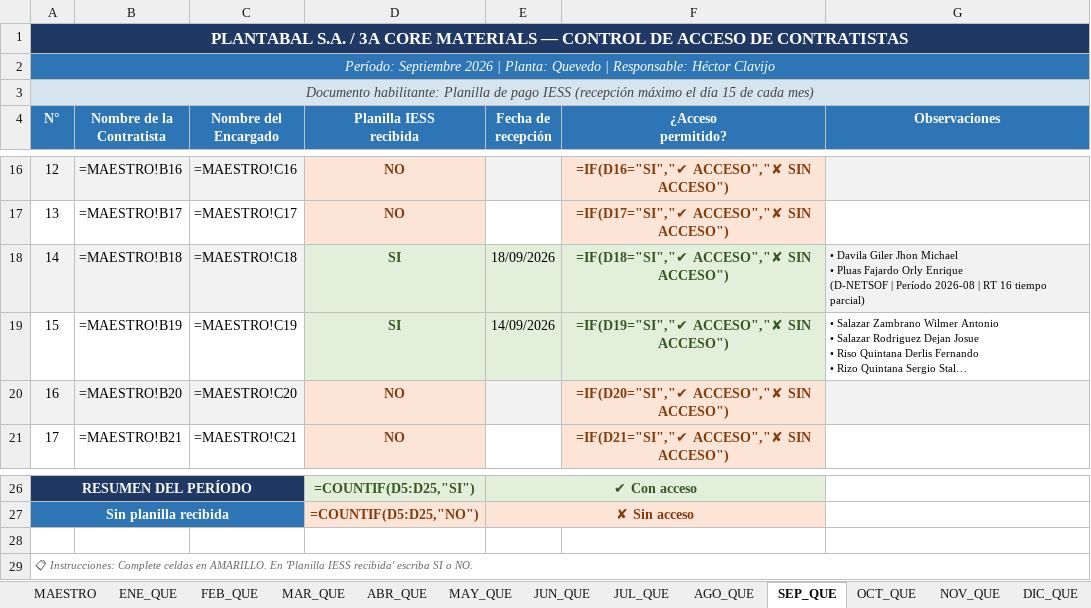
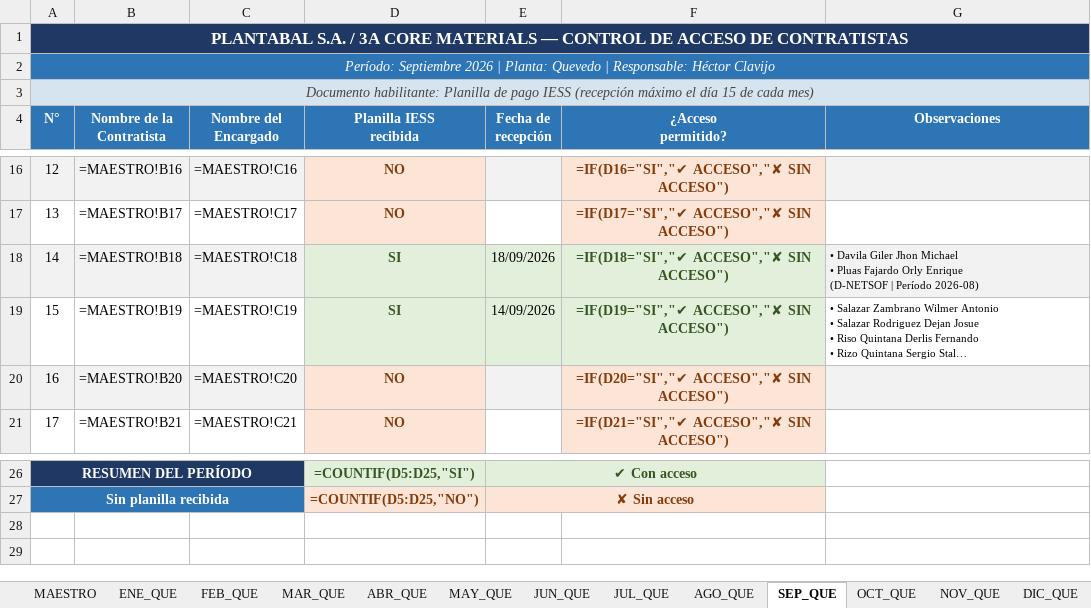
Before and after one commit to hectorclavijoayala88/ingreso_contratistas, an Excel workbook: Control_Contratistas_2026.xlsx, sheet SEP_QUE, drawn as a sheet; only a part is shown, gaps mark what is left out; long unchanged cells end in …; values as stored, in another font and other column widths than the file's, no borders; formulas without a stored value are shown as written; the diff names each change by its address in the sheet, - before the commit and + after, or states it on an @@ line.

```diff
--- a/Control_Contratistas_2026.xlsx (sheet SEP_QUE)
+++ b/Control_Contratistas_2026.xlsx (sheet SEP_QUE)
-G18 (Observaciones): …| Período 2026-08 | RT 16 tiempo parcial)
+G18 (Observaciones): …| Período 2026-08)
-row 28: (empty)
-row 29: 📋 Instrucciones: Complete celdas en AMARILLO. En 'Planilla IESS recibida' escriba SI o NO.
```
Also changed, not shown: sheet OCT_QUE, sheet MAY_QUE, sheet ENE_QUE, sheet MAR_QUE, sheet ABR_QUE, sheet JUN_QUE, 6 more sheets.
